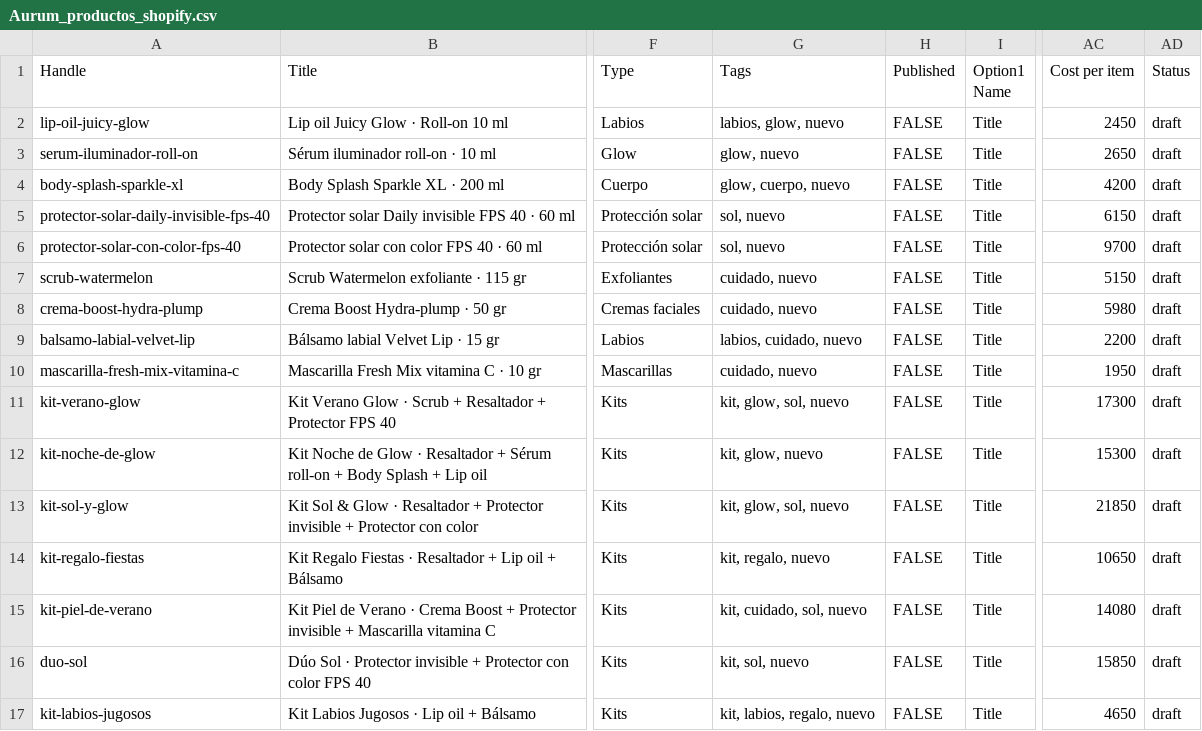
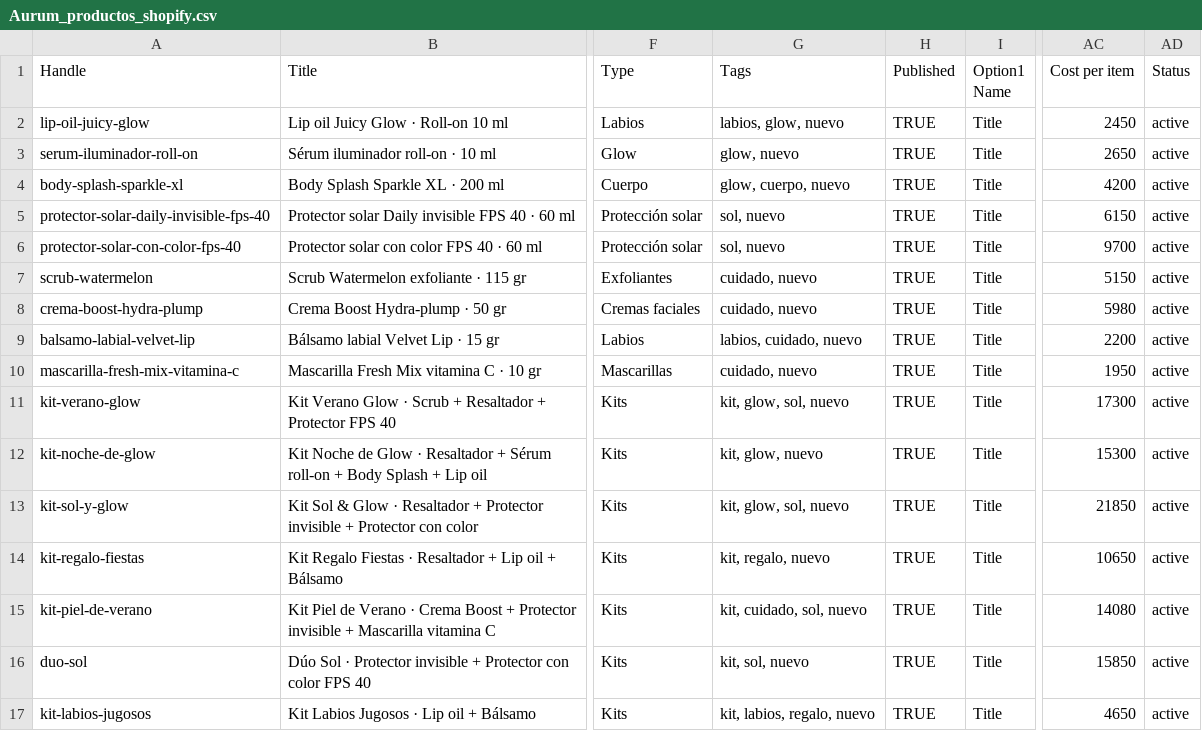
Before and after one commit to yscrwfz25n-eng/claude, a CSV file: aurum/Aurum_productos_shopify.csv, drawn as a sheet; only a part is shown, gaps mark what is left out; the diff names each change by its address in the sheet, - before the commit and + after, or states it on an @@ line.

```diff
--- a/aurum/Aurum_productos_shopify.csv
+++ b/aurum/Aurum_productos_shopify.csv
-H2:H17 (Published): FALSE
+H2:H17 (Published): TRUE
-AD2:AD17 (Status): draft
+AD2:AD17 (Status): active
```
Also changed, not shown: 1 other file.
